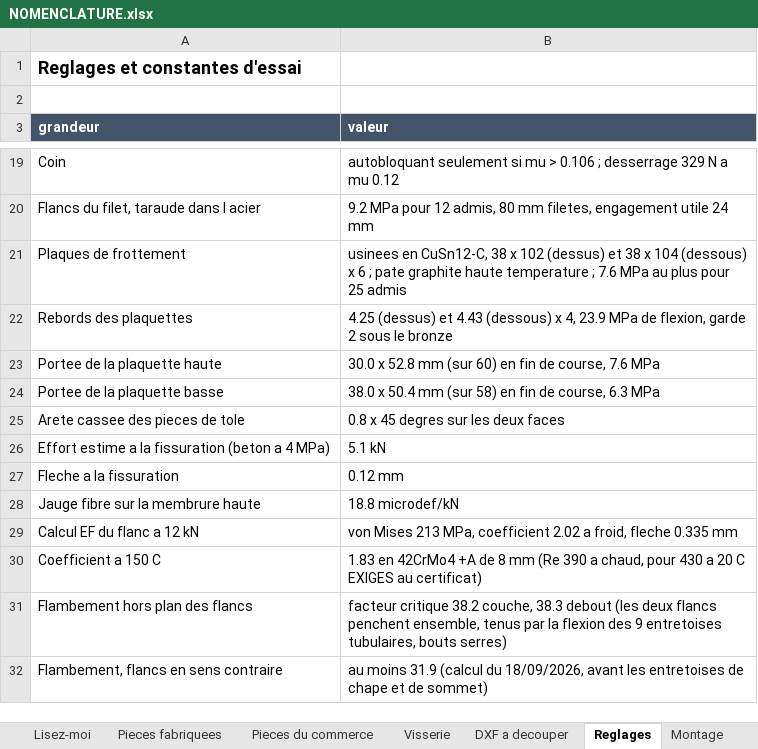
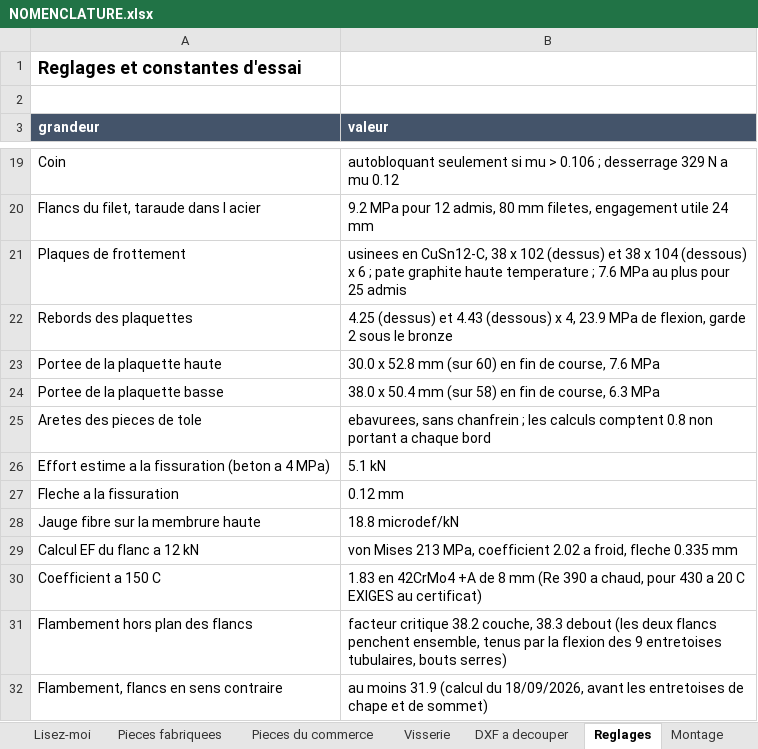
Before and after one commit to auberjine/banc-flexion, an Excel workbook: out/NOMENCLATURE.xlsx, sheet Reglages, drawn as a sheet; only a part is shown, gaps mark what is left out; values as stored, in another font and other column widths than the file's, no borders; removed rows and columns are numbered as before the commit, all else as after; the diff names each change by its address in the sheet, - before the commit and + after, or states it on an @@ line.

```diff
--- a/out/NOMENCLATURE.xlsx (sheet Reglages)
+++ b/out/NOMENCLATURE.xlsx (sheet Reglages)
-row 25: Arete cassee des pieces de tole | 0.8 x 45 degres sur les deux faces
+row 25: Aretes des pieces de tole | ebavurees, sans chanfrein ; les calculs comptent 0.8 non portant a chaque bord
```
Also changed, not shown: sheet Pieces fabriquees, sheet Lisez-moi, sheet Pieces du commerce, 31 other files.
